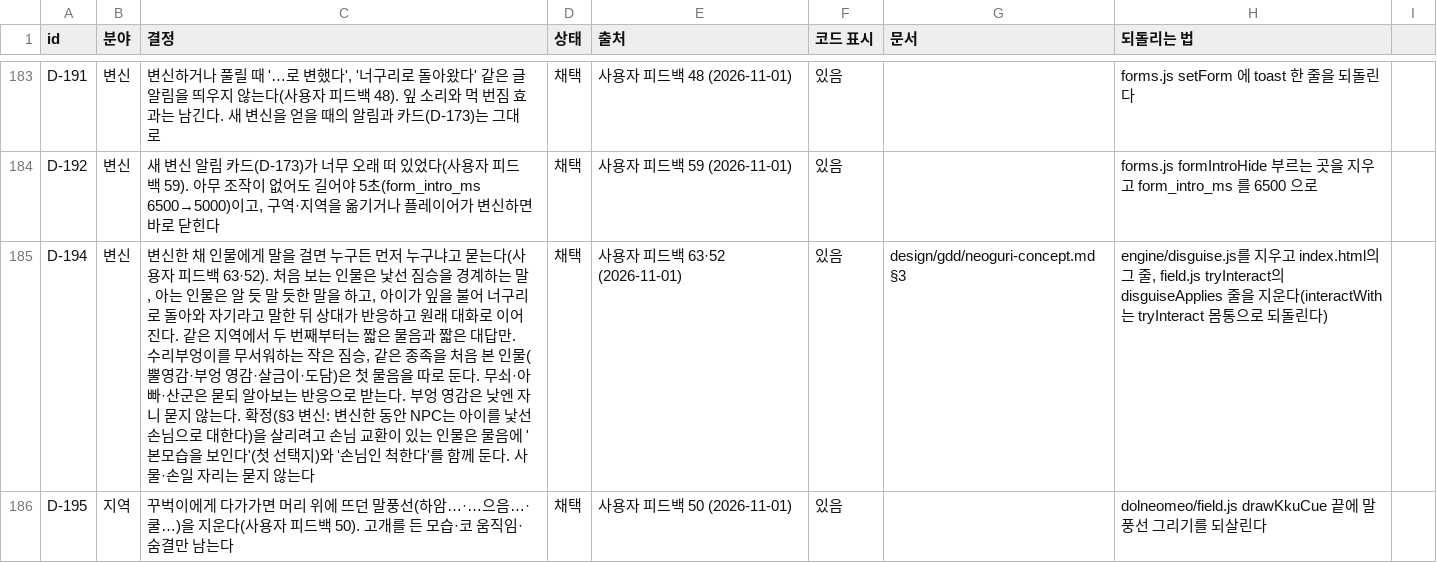
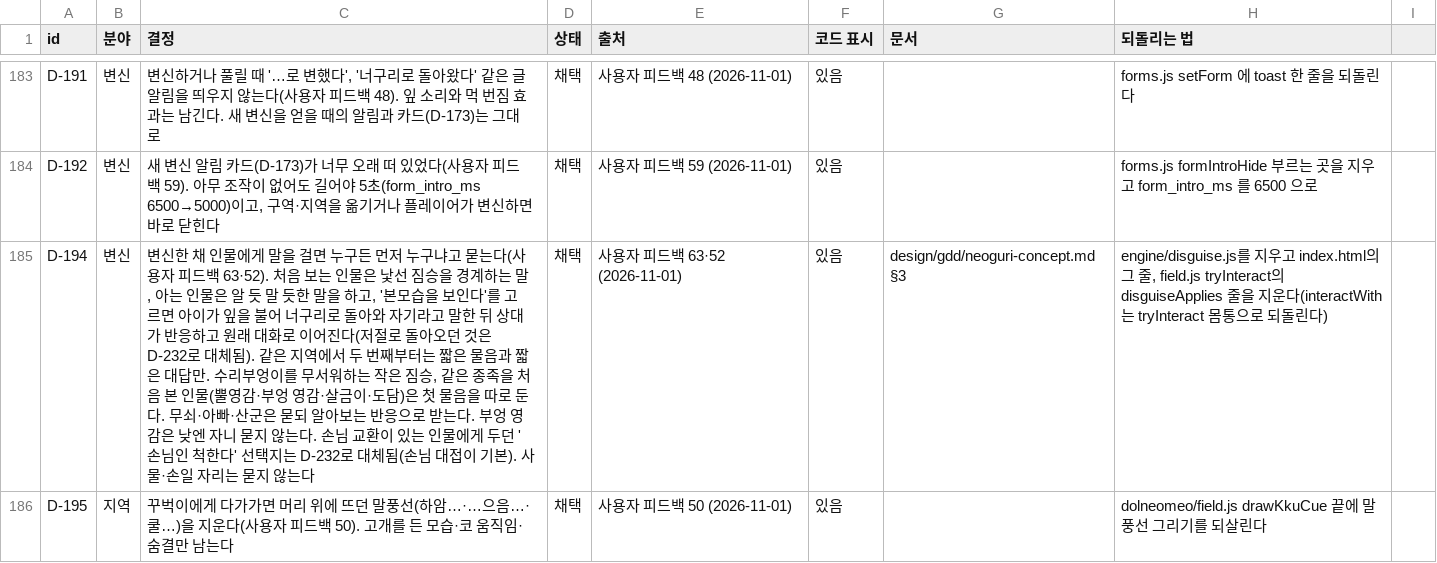
Before and after one commit to MATTTTJ/PACKOON, a CSV file: design/data/decisions.csv, drawn as a sheet; only a part is shown, gaps mark what is left out; the diff covers the shown part only; the diff names each change by its address in the sheet, - before the commit and + after, or states it on an @@ line.

```diff
--- a/design/data/decisions.csv
+++ b/design/data/decisions.csv
-C185 (결정): …하고, 아이가 잎을 불어 너구리로 돌아와 자기라고 말한 뒤 상대가 반응하고 원래 대화로 이어진다. 같은 지역에서 두 번째부터는 짧은 물음과 짧은 대답만. 수리부엉이를 무서워하는 작은 짐승, 같은 종족을 처음 본 인물(뿔영감·부엉 영감·살금이·도담)은 첫 물음을 따로 둔다. 무쇠·아빠·산군은 묻되 알아보는 반응으로 받는다. 부엉 영감은 낮엔 자니 묻지 않는다. 확정(§3 변신: 변신한 동안 NPC는 아이를 낯선 손님으로 대한다)을 살리려고 손님 교환이 있는 인물은 물음에 '본모습을 보인다'(첫 선택지)와 '손님인 척한다'를 함께 둔다. 사물·손…
+C185 (결정): …하고, '본모습을 보인다'를 고르면 아이가 잎을 불어 너구리로 돌아와 자기라고 말한 뒤 상대가 반응하고 원래 대화로 이어진다(저절로 돌아오던 것은 D-232로 대체됨). 같은 지역에서 두 번째부터는 짧은 물음과 짧은 대답만. 수리부엉이를 무서워하는 작은 짐승, 같은 종족을 처음 본 인물(뿔영감·부엉 영감·살금이·도담)은 첫 물음을 따로 둔다. 무쇠·아빠·산군은 묻되 알아보는 반응으로 받는다. 부엉 영감은 낮엔 자니 묻지 않는다. 손님 교환이 있는 인물에게 두던 '손님인 척한다' 선택지는 D-232로 대체됨(손님 대접이 기본). 사물·손…
```
Also changed, not shown: 1 added row and 1 edited cell elsewhere in this file, design/data/npcs.csv, 5 other files.
